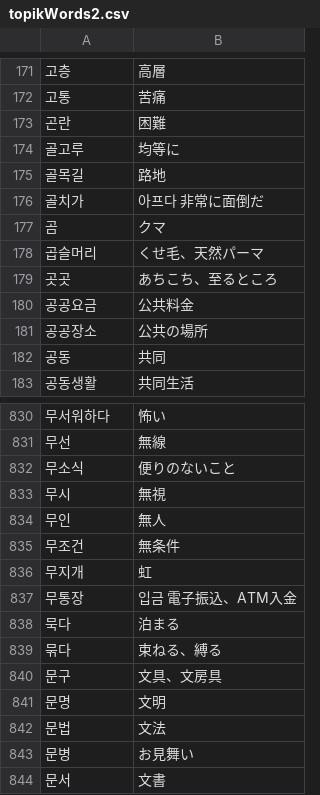
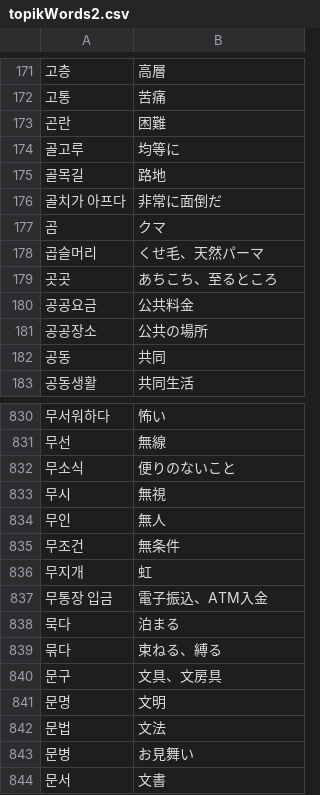
Before and after one commit to thekiai/word-katsuyou, a CSV file: src/data/topikWords2.csv, drawn as a sheet; only a part is shown, gaps mark what is left out; removed rows and columns are numbered as before the commit, all else as after; the diff names each change by its address in the sheet, - before the commit and + after, or states it on an @@ line.

Commit message:
単語帳修正

```diff
--- a/src/data/topikWords2.csv
+++ b/src/data/topikWords2.csv
-row 176: 골치가 | 아프다 非常に面倒だ
+row 176: 골치가 아프다 | 非常に面倒だ
-row 837: 무통장 | 입금 電子振込、ATM入金
+row 837: 무통장 입금 | 電子振込、ATM入金
```
